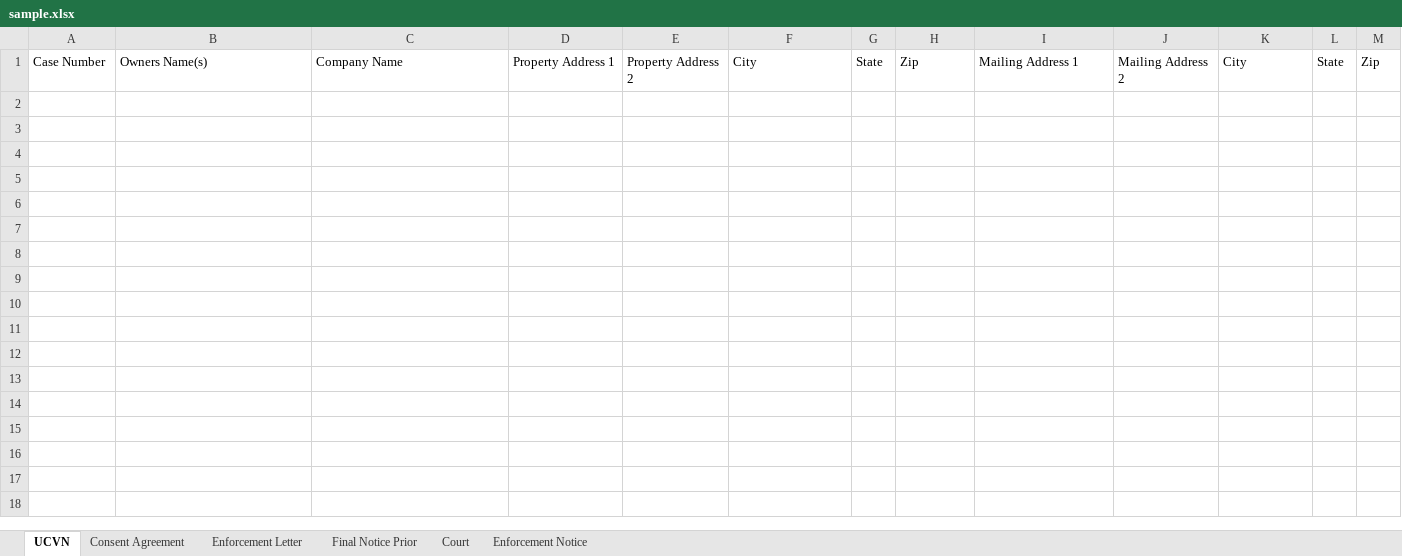
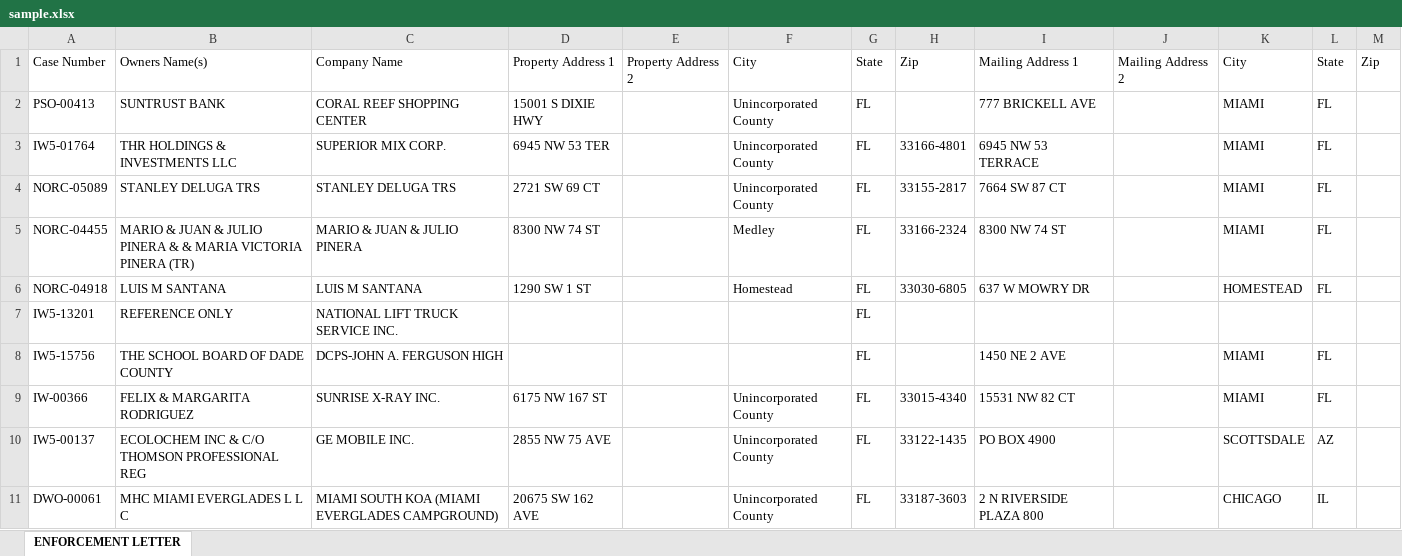
Before and after one commit to nperez0111/miami-dade-property-scraper, an Excel workbook: sample.xlsx, sheet ENFORCEMENT LETTER, drawn as a sheet; only a part is shown; values as stored, in another font and other column widths than the file's, no borders; the diff covers the shown part only; the diff names each change by its address in the sheet, - before the commit and + after, or states it on an @@ line.

```diff
--- a/sample.xlsx (sheet ENFORCEMENT LETTER)
+++ b/sample.xlsx (sheet ENFORCEMENT LETTER)
-sheet tab: UCVN
+sheet tab: ENFORCEMENT LETTER
-sheet tab: Consent Agreement
-sheet tab: Enforcement Letter
-sheet tab: Final Notice Prior
-sheet tab: Court
-sheet tab: Enforcement Notice
+row 2: PSO-00413 | SUNTRUST BANK | CORAL REEF SHOPPING CENTER | 15001 S DIXIE HWY |  | Unincorporated County | FL |  | 777 BRICKELL AVE |  | MIAMI | FL
+row 3: IW5-01764 | THR HOLDINGS & INVESTMENTS LLC | SUPERIOR MIX CORP. | 6945 NW 53 TER |  | Unincorporated County | FL | 33166-4801 | 6945 NW 53 TERRACE |  | MIAMI | FL
+row 4: NORC-05089 | STANLEY DELUGA TRS | STANLEY DELUGA TRS | 2721 SW 69 CT |  | Unincorporated County | FL | 33155-2817 | 7664 SW 87 CT |  | MIAMI | FL
+row 5: NORC-04455 | MARIO & JUAN & JULIO PINERA & & MARIA VICTORIA PINERA (TR) | MARIO & JUAN & JULIO PINERA | 8300 NW 74 ST |  | Medley | FL | 33166-2324 | 8300 NW 74 ST |  | MIAMI | FL
+row 6: NORC-04918 | LUIS M SANTANA | LUIS M SANTANA | 1290 SW 1 ST |  | Homestead | FL | 33030-6805 | 637 W MOWRY DR |  | HOMESTEAD | FL
+row 7: IW5-13201 | REFERENCE ONLY | NATIONAL LIFT TRUCK SERVICE INC. |  |  |  | FL
+row 8: IW5-15756 | THE SCHOOL BOARD OF DADE COUNTY | DCPS-JOHN A. FERGUSON HIGH |  |  |  | FL |  | 1450 NE 2 AVE |  | MIAMI | FL
+row 9: IW-00366 | FELIX & MARGARITA RODRIGUEZ | SUNRISE X-RAY INC. | 6175 NW 167 ST |  | Unincorporated County | FL | 33015-4340 | 15531 NW 82 CT |  | MIAMI | FL
+row 10: IW5-00137 | ECOLOCHEM INC & C/O THOMSON PROFESSIONAL REG | GE MOBILE INC. | 2855 NW 75 AVE |  | Unincorporated County | FL | 33122-1435 | PO BOX 4900 |  | SCOTTSDALE | AZ
+row 11: DWO-00061 | MHC MIAMI EVERGLADES L L C | MIAMI SOUTH KOA (MIAMI EVERGLADES CAMPGROUND) | 20675 SW 162 AVE |  | Unincorporated County | FL | 33187-3603 | 2 N RIVERSIDE PLAZA 800 |  | CHICAGO | IL
```
Also changed, not shown: 21 added rows elsewhere in this sheet, 7 other files.
